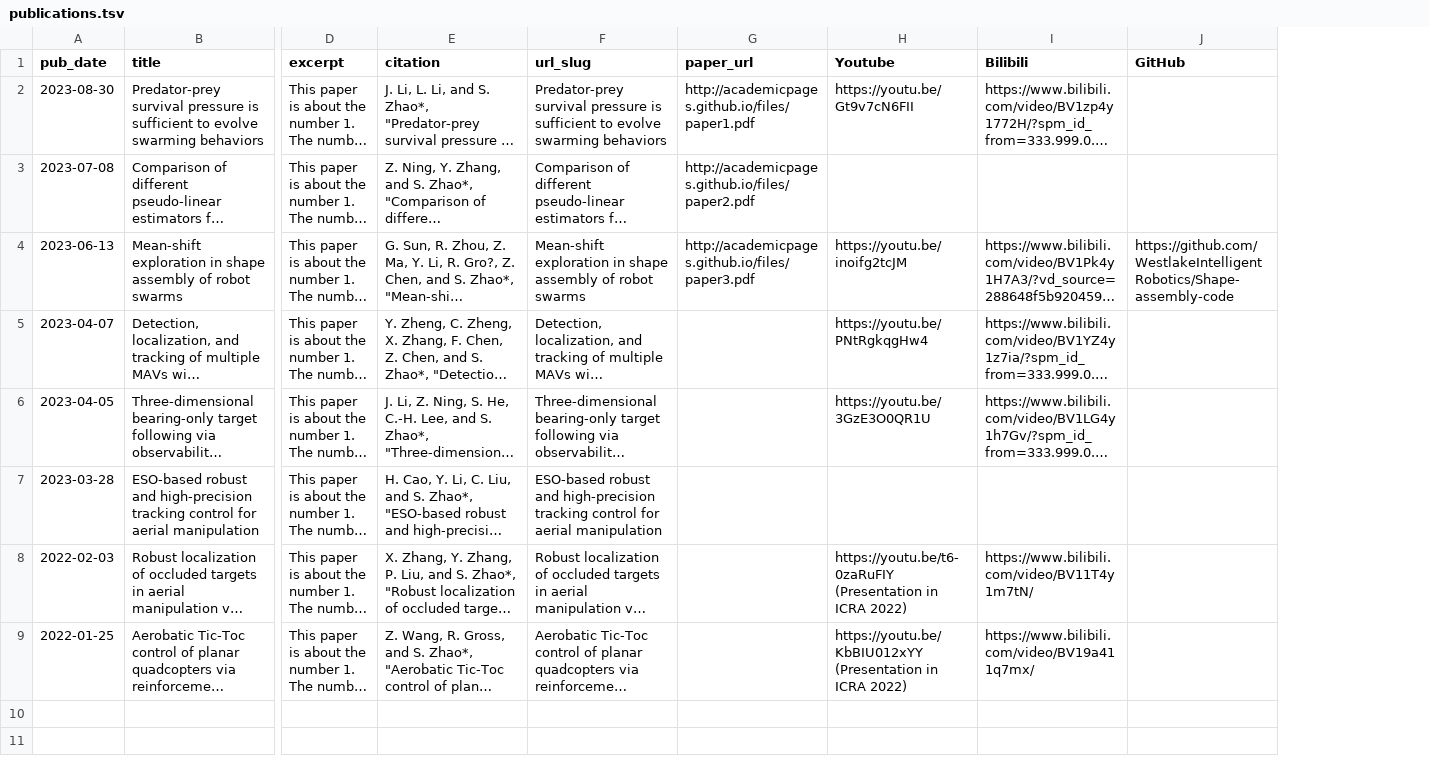
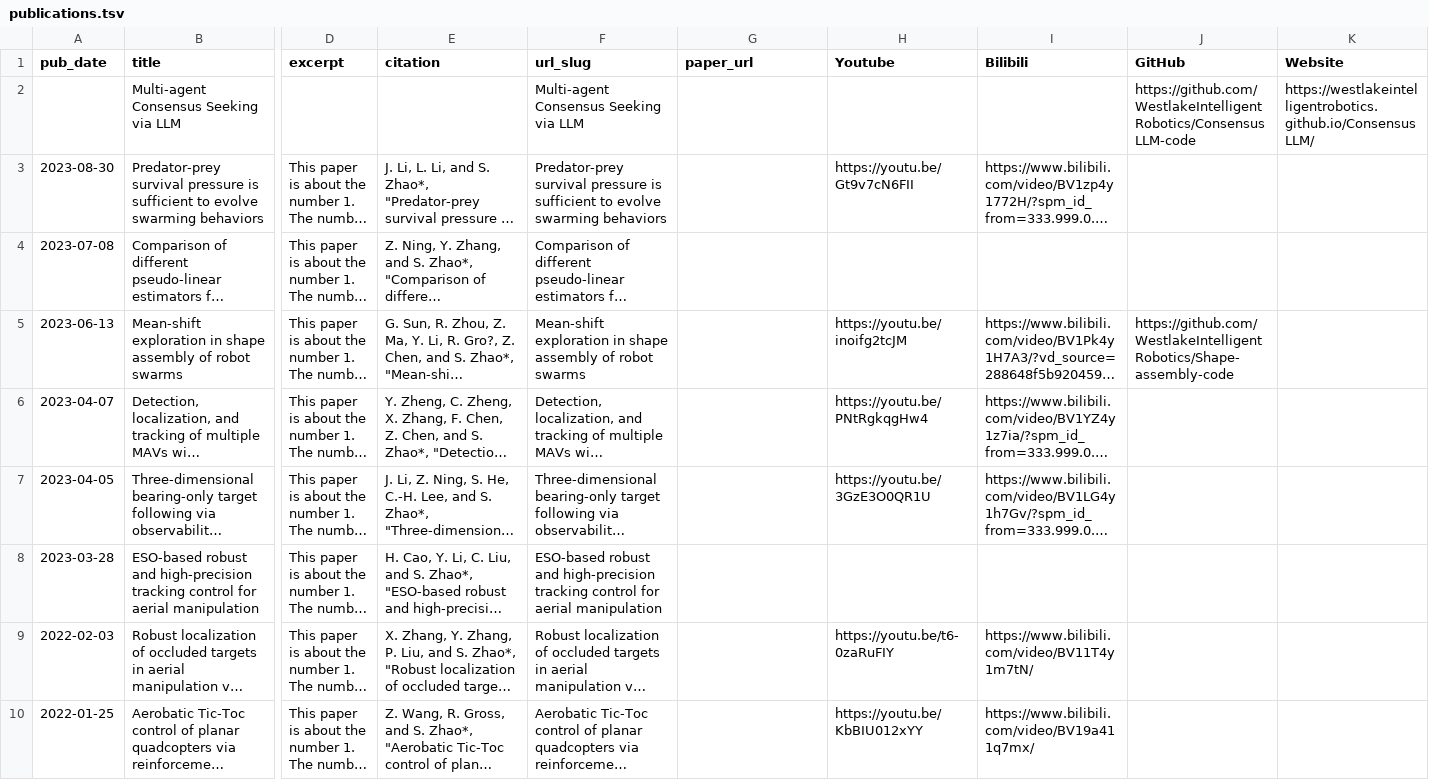
Before and after one commit to WindyLab/WestlakeIntelligentRobotics.github.io, a TSV file: markdown_generator/publications.tsv, drawn as a sheet; only a part is shown, gaps mark what is left out; long unchanged cells end in …; addresses are those after the commit; rows hold the shown columns only; the diff names each change by its address in the sheet, - before the commit and + after, or states it on an @@ line.

```diff
--- a/markdown_generator/publications.tsv
+++ b/markdown_generator/publications.tsv
+column K (Website), empty
+row 2:  | Multi-agent Consensus Seeking via LLM |  |  | Multi-agent Consensus Seeking via LLM |  |  |  | https://github.com/WestlakeIntelligentRobotics/ConsensusLLM-code | https://westlakeintelligentrobotics.github.io/ConsensusLLM/
-G3 (paper_url): http://academicpages.github.io/files/paper1.pdf
+G3 (paper_url): (empty)
-G4 (paper_url): http://academicpages.github.io/files/paper2.pdf
+G4 (paper_url): (empty)
-G5 (paper_url): http://academicpages.github.io/files/paper3.pdf
+G5 (paper_url): (empty)
-H9 (Youtube): https://youtu.be/t6-0zaRuFIY (Presentation in ICRA 2022)
+H9 (Youtube): https://youtu.be/t6-0zaRuFIY
-H10 (Youtube): https://youtu.be/KbBIU012xYY (Presentation in ICRA 2022)
+H10 (Youtube): https://youtu.be/KbBIU012xYY
```
Also changed, not shown: 9 other files.
